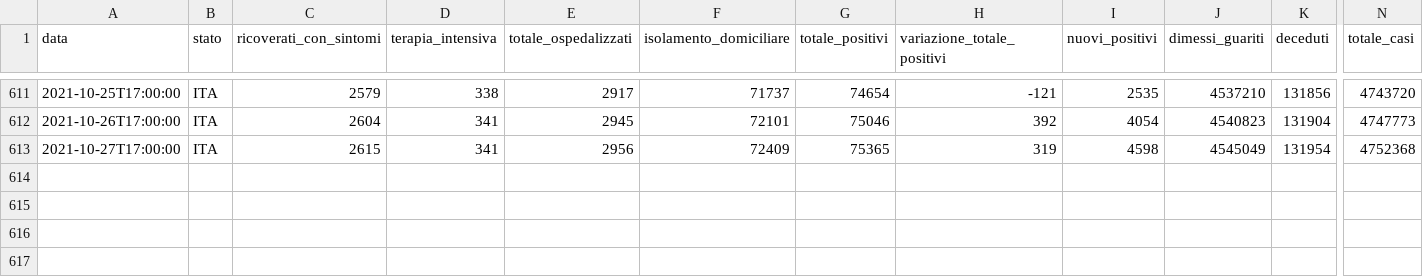
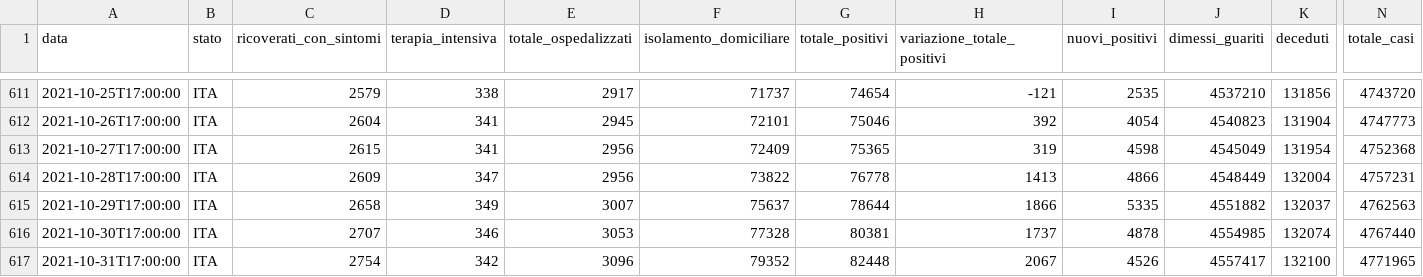
Before and after one commit to angelodm/covid-19_Italy, a CSV file: Italy_national_trends/dpc-covid19-ita-andamento-nazionale.csv, drawn as a sheet; only a part is shown, gaps mark what is left out; rows hold the shown columns only; the diff names each change by its address in the sheet, - before the commit and + after, or states it on an @@ line.

Commit message:
Italian National Trends

```diff
--- a/Italy_national_trends/dpc-covid19-ita-andamento-nazionale.csv
+++ b/Italy_national_trends/dpc-covid19-ita-andamento-nazionale.csv
+row 614: 2021-10-28T17:00:00 | ITA | 2609 | 347 | 2956 | 73822 | 76778 | 1413 | 4866 | 4548449 | 132004 | 4757231
+row 615: 2021-10-29T17:00:00 | ITA | 2658 | 349 | 3007 | 75637 | 78644 | 1866 | 5335 | 4551882 | 132037 | 4762563
+row 616: 2021-10-30T17:00:00 | ITA | 2707 | 346 | 3053 | 77328 | 80381 | 1737 | 4878 | 4554985 | 132074 | 4767440
+row 617: 2021-10-31T17:00:00 | ITA | 2754 | 342 | 3096 | 79352 | 82448 | 2067 | 4526 | 4557417 | 132100 | 4771965
```
